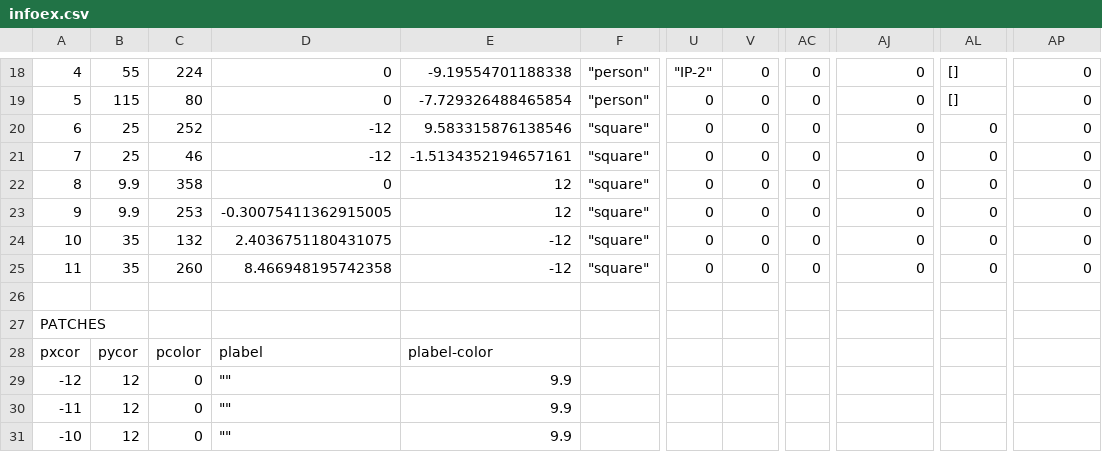
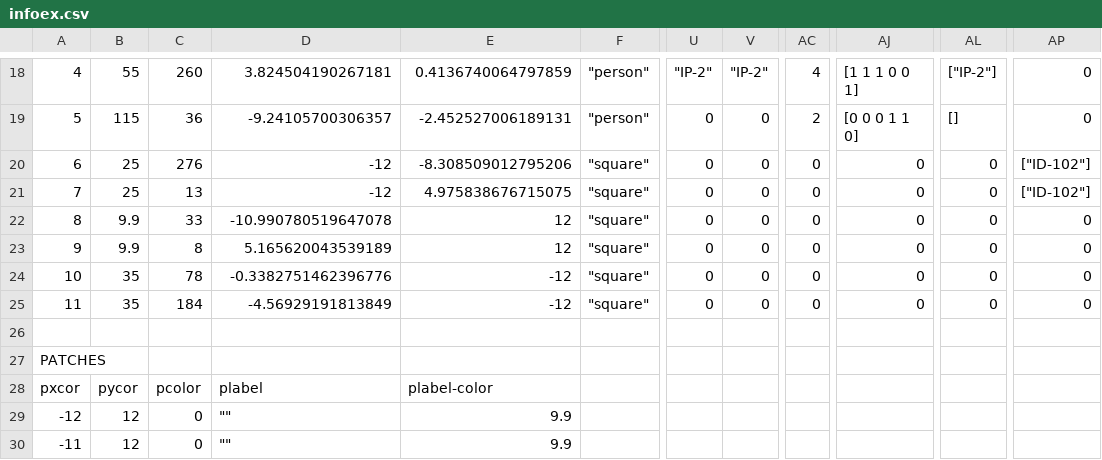
Before and after one commit to BunnyTeja/Info-spread-V2, a CSV file: infoex.csv, drawn as a sheet; only a part is shown, gaps mark what is left out; the shorter side is filled out with more unchanged rows; the diff covers the shown part only; the diff names each change by its address in the sheet, - before the commit and + after, or states it on an @@ line.

```diff
--- a/infoex.csv
+++ b/infoex.csv
-C18: 224
+C18: 260
-D18: 0
+D18: 3.824504190267181
-E18: -9.19554701188338
+E18: 0.4136740064797859
-V18: 0
+V18: "IP-2"
-AC18: 0
+AC18: 4
-AJ18: 0
+AJ18: [1 1 1 0 0 1]
-AL18: []
+AL18: ["IP-2"]
-C19: 80
+C19: 36
-D19: 0
+D19: -9.24105700306357
-E19: -7.729326488465854
+E19: -2.452527006189131
-AC19: 0
+AC19: 2
-AJ19: 0
+AJ19: [0 0 0 1 1 0]
-C20: 252
+C20: 276
-E20: 9.583315876138546
+E20: -8.308509012795206
-AP20:AP21: 0
+AP20:AP21: ["ID-102"]
-C21: 46
+C21: 13
-E21: -1.5134352194657161
+E21: 4.975838676715075
-C22: 358
+C22: 33
-D22: 0
+D22: -10.990780519647078
-C23: 253
+C23: 8
-D23: -0.30075411362915005
+D23: 5.165620043539189
-C24: 132
+C24: 78
-D24: 2.4036751180431075
+D24: -0.3382751462396776
-C25: 260
+C25: 184
-D25: 8.466948195742358
+D25: -4.56929191813849
```
Also changed, not shown: 91 edited cells elsewhere in this file, 2 other files.
